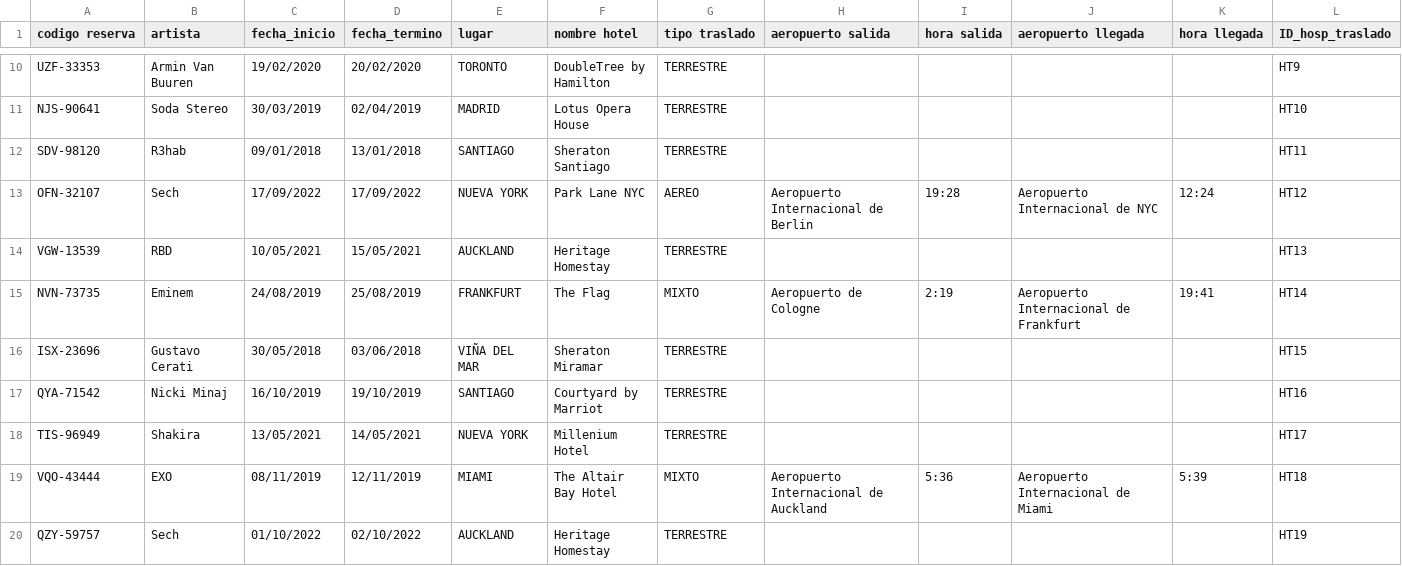
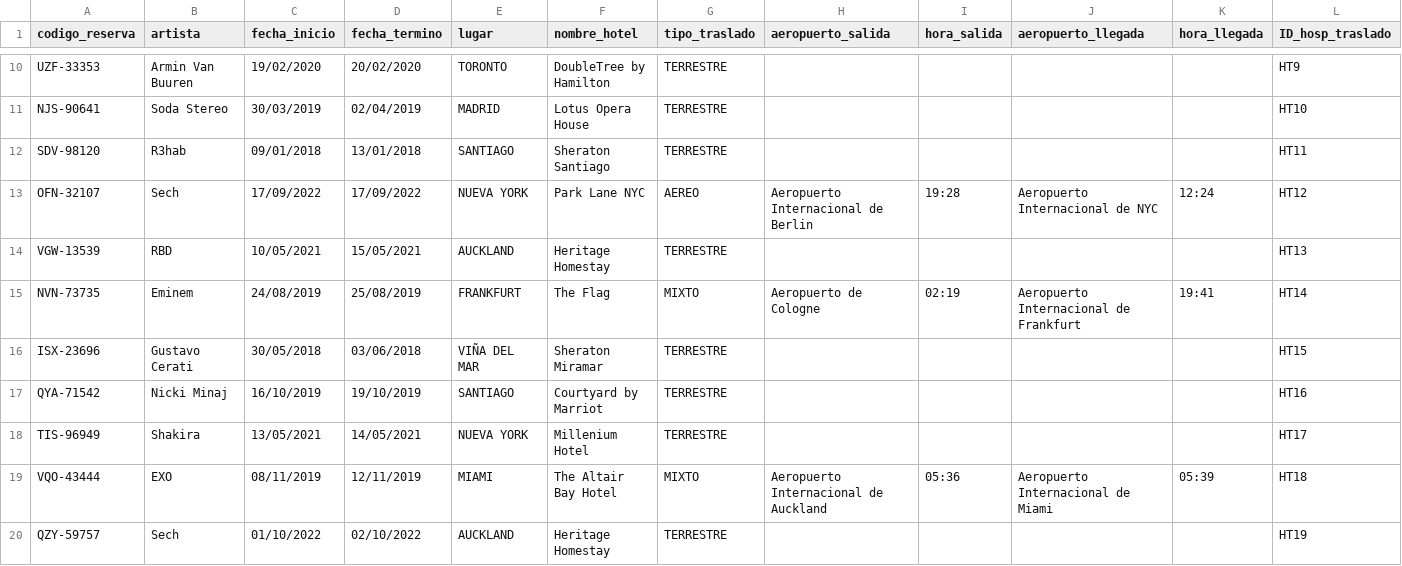
Before and after one commit to gaspcr/pagina, a CSV file: Datos Impares/hosp_traslados_bdd.csv, drawn as a sheet; only a part is shown, gaps mark what is left out; the diff covers the shown part only.

```diff
--- a/Datos Impares/hosp_traslados_bdd.csv
+++ b/Datos Impares/hosp_traslados_bdd.csv
@@ -1 +1 @@
-codigo reserva,artista,fecha_inicio,fecha_termino,lugar,nombre hotel,tipo traslado,aeropuerto salida,hora salida,aeropuerto llegada,hora llegada,ID_hosp_traslado
+codigo_reserva,artista,fecha_inicio,fecha_termino,lugar,nombre_hotel,tipo_traslado,aeropuerto_salida,hora_salida,aeropuerto_llegada,hora_llegada,ID_hosp_traslado
@@ -14,3 +14,3 @@ OFN-32107,Sech,17/09/2022,17/09/2022,NUEVA YORK,Park Lane NYC,AEREO,Aeropuerto I
 VGW-13539,RBD,10/05/2021,15/05/2021,AUCKLAND,Heritage Homestay,TERRESTRE,,,,,HT13
-NVN-73735,Eminem,24/08/2019,25/08/2019,FRANKFURT,The Flag,MIXTO,Aeropuerto de Cologne,2:19,Aeropuerto Internacional de Frankfurt,19:41,HT14
+NVN-73735,Eminem,24/08/2019,25/08/2019,FRANKFURT,The Flag,MIXTO,Aeropuerto de Cologne,02:19,Aeropuerto Internacional de Frankfurt,19:41,HT14
 ISX-23696,Gustavo Cerati,30/05/2018,03/06/2018,VIÑA DEL MAR,Sheraton Miramar,TERRESTRE,,,,,HT15
@@ -18,3 +18,3 @@ QYA-71542,Nicki Minaj,16/10/2019,19/10/2019,SANTIAGO,Courtyard by Marriot,TERRES
 TIS-96949,Shakira,13/05/2021,14/05/2021,NUEVA YORK,Millenium Hotel,TERRESTRE,,,,,HT17
-VQO-43444,EXO,08/11/2019,12/11/2019,MIAMI,The Altair Bay Hotel,MIXTO,Aeropuerto Internacional de Auckland,5:36,Aeropuerto Internacional de Miami,5:39,HT18
+VQO-43444,EXO,08/11/2019,12/11/2019,MIAMI,The Altair Bay Hotel,MIXTO,Aeropuerto Internacional de Auckland,05:36,Aeropuerto Internacional de Miami,05:39,HT18
 QZY-59757,Sech,01/10/2022,02/10/2022,AUCKLAND,Heritage Homestay,TERRESTRE,,,,,HT19
```
Also changed, not shown: 68 edited cells elsewhere in this file, 1 other file.
